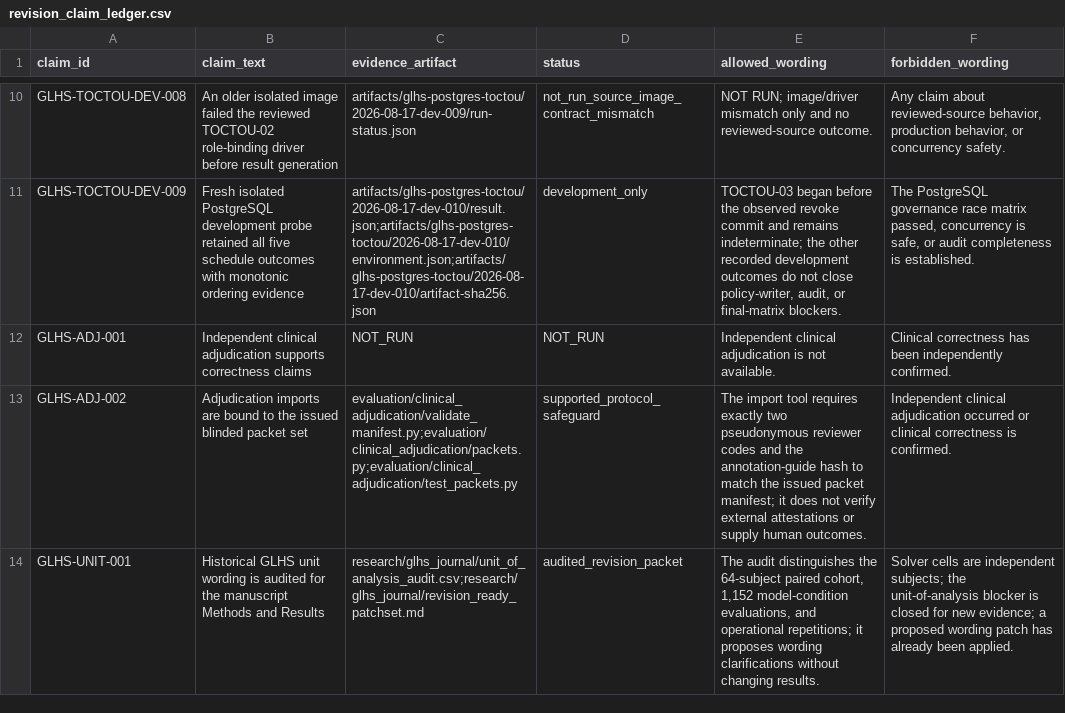
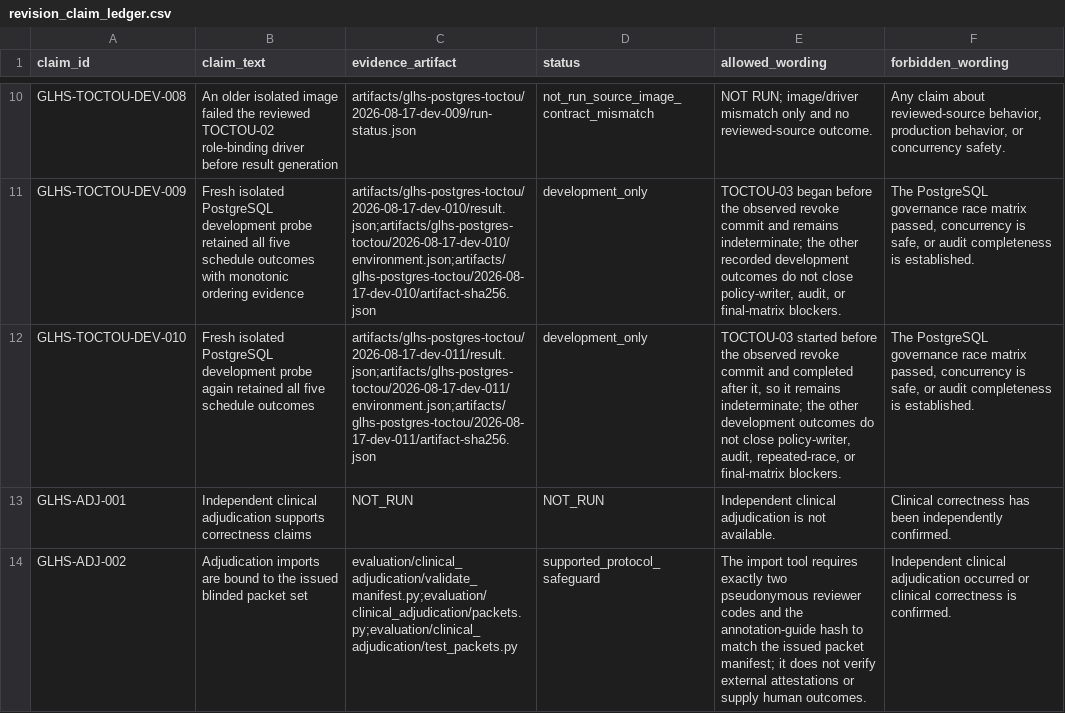
Before and after one commit to Project-CLARA-HBT/CLARA-Care, a CSV file: research/glhs_journal/revision_claim_ledger.csv, drawn as a sheet; only a part is shown, gaps mark what is left out; the shorter side is filled out with more unchanged rows; the diff names each change by its address in the sheet, - before the commit and + after, or states it on an @@ line.

Commit message:
docs(glhs): record isolated dev011 TOCTOU probe

```diff
--- a/research/glhs_journal/revision_claim_ledger.csv
+++ b/research/glhs_journal/revision_claim_ledger.csv
+row 12: GLHS-TOCTOU-DEV-010 | Fresh isolated PostgreSQL development probe again retained all five schedule outcomes | artifacts/glhs-postgres-toctou/2026-08-17-dev-011/result.json;artifacts/glhs-postgres-toctou/2026-08-17-dev-011/environment.json;artifacts/glhs-postgres-toctou/2026-08-17-dev-011/artifact-sha256.json | development_only | TOCTOU-03 started before the observed revoke commit and completed after it, so it remains indeterminate; the other development outcomes do not close policy-writer, audit, repeated-race, or final-matrix blockers. | The PostgreSQL governance race matrix passed, concurrency is safe, or audit completeness is established.
```
Also changed, not shown: research/claim_ledger.csv, 1 other file.
